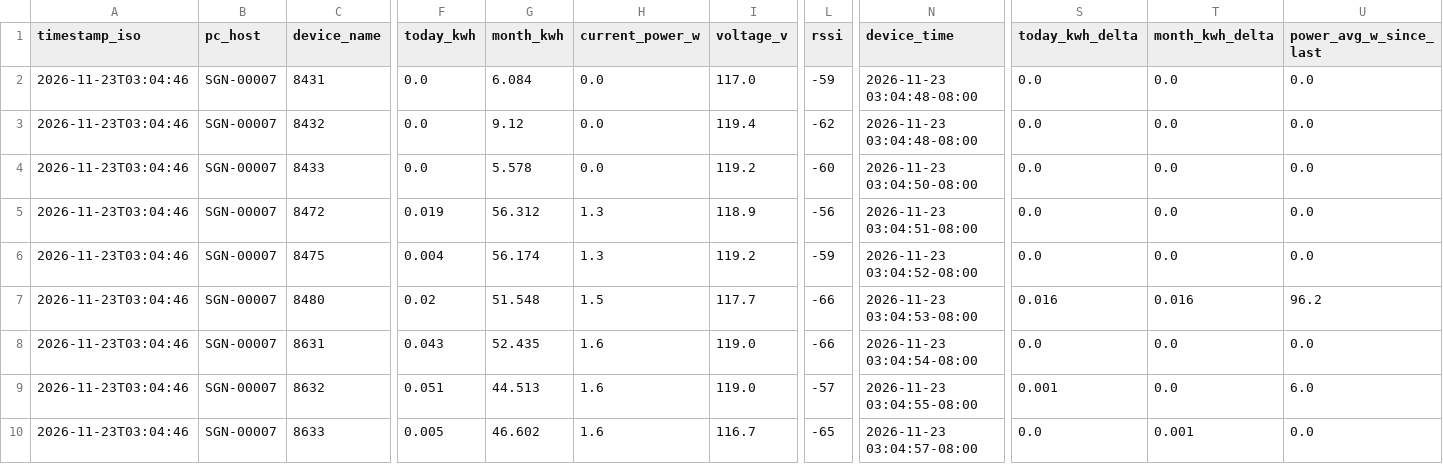
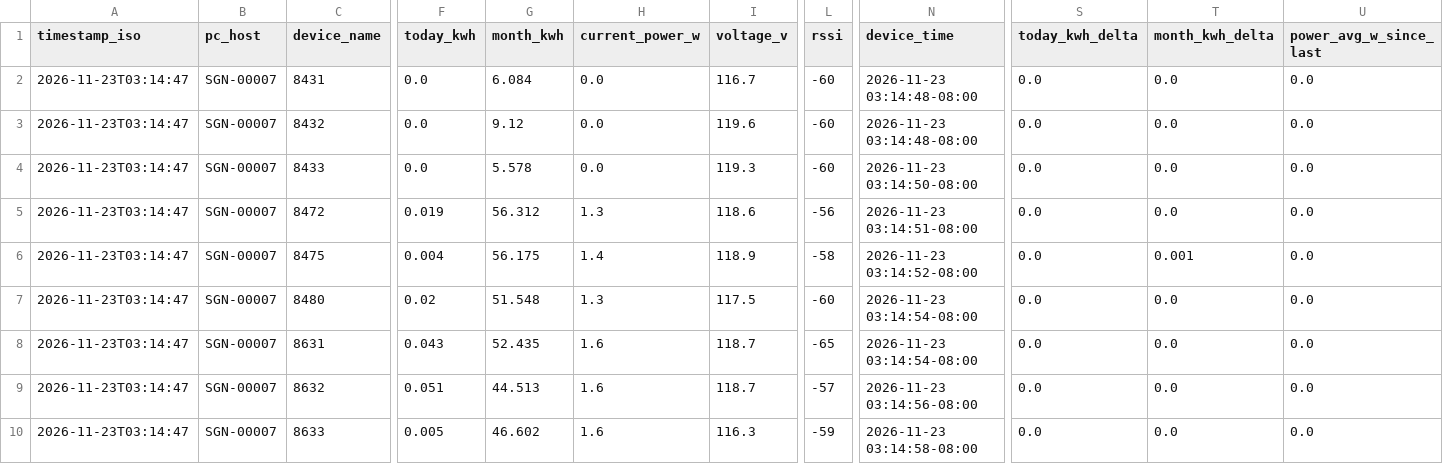
Before and after one commit to Jot18/Airtable-Dashboard, a CSV file: data/kasa_energy_latest.csv, drawn as a sheet; only a part is shown, gaps mark what is left out; the diff names each change by its address in the sheet, - before the commit and + after, or states it on an @@ line.

Commit message:
Auto update data/kasa_energy_latest.csv 2026-11-23T11:14:58.861592Z

```diff
--- a/data/kasa_energy_latest.csv
+++ b/data/kasa_energy_latest.csv
-A2:A10 (timestamp_iso): 2026-11-23T03:04:46
+A2:A10 (timestamp_iso): 2026-11-23T03:14:47
-I2 (voltage_v): 117.0
+I2 (voltage_v): 116.7
-L2 (rssi): -59
+L2 (rssi): -60
-N2:N3 (device_time): 2026-11-23 03:04:48-08:00
+N2:N3 (device_time): 2026-11-23 03:14:48-08:00
-I3 (voltage_v): 119.4
+I3 (voltage_v): 119.6
-L3 (rssi): -62
+L3 (rssi): -60
-I4 (voltage_v): 119.2
+I4 (voltage_v): 119.3
-N4 (device_time): 2026-11-23 03:04:50-08:00
+N4 (device_time): 2026-11-23 03:14:50-08:00
-I5 (voltage_v): 118.9
+I5 (voltage_v): 118.6
-N5 (device_time): 2026-11-23 03:04:51-08:00
+N5 (device_time): 2026-11-23 03:14:51-08:00
-G6 (month_kwh): 56.174
+G6 (month_kwh): 56.175
-H6 (current_power_w): 1.3
+H6 (current_power_w): 1.4
-I6 (voltage_v): 119.2
+I6 (voltage_v): 118.9
-L6 (rssi): -59
+L6 (rssi): -58
-N6 (device_time): 2026-11-23 03:04:52-08:00
+N6 (device_time): 2026-11-23 03:14:52-08:00
-T6 (month_kwh_delta): 0.0
+T6 (month_kwh_delta): 0.001
-H7 (current_power_w): 1.5
+H7 (current_power_w): 1.3
-I7 (voltage_v): 117.7
+I7 (voltage_v): 117.5
-L7 (rssi): -66
+L7 (rssi): -60
-N7 (device_time): 2026-11-23 03:04:53-08:00
+N7 (device_time): 2026-11-23 03:14:54-08:00
-S7 (today_kwh_delta): 0.016
+S7 (today_kwh_delta): 0.0
-T7 (month_kwh_delta): 0.016
+T7 (month_kwh_delta): 0.0
-U7 (power_avg_w_since_last): 96.2
+U7 (power_avg_w_since_last): 0.0
-I8:I9 (voltage_v): 119.0
+I8:I9 (voltage_v): 118.7
-L8 (rssi): -66
+L8 (rssi): -65
-N8 (device_time): 2026-11-23 03:04:54-08:00
+N8 (device_time): 2026-11-23 03:14:54-08:00
-N9 (device_time): 2026-11-23 03:04:55-08:00
+N9 (device_time): 2026-11-23 03:14:56-08:00
-S9 (today_kwh_delta): 0.001
+S9 (today_kwh_delta): 0.0
-U9 (power_avg_w_since_last): 6.0
+U9 (power_avg_w_since_last): 0.0
-I10 (voltage_v): 116.7
+I10 (voltage_v): 116.3
-L10 (rssi): -65
+L10 (rssi): -59
-N10 (device_time): 2026-11-23 03:04:57-08:00
+N10 (device_time): 2026-11-23 03:14:58-08:00
-T10 (month_kwh_delta): 0.001
+T10 (month_kwh_delta): 0.0
```
